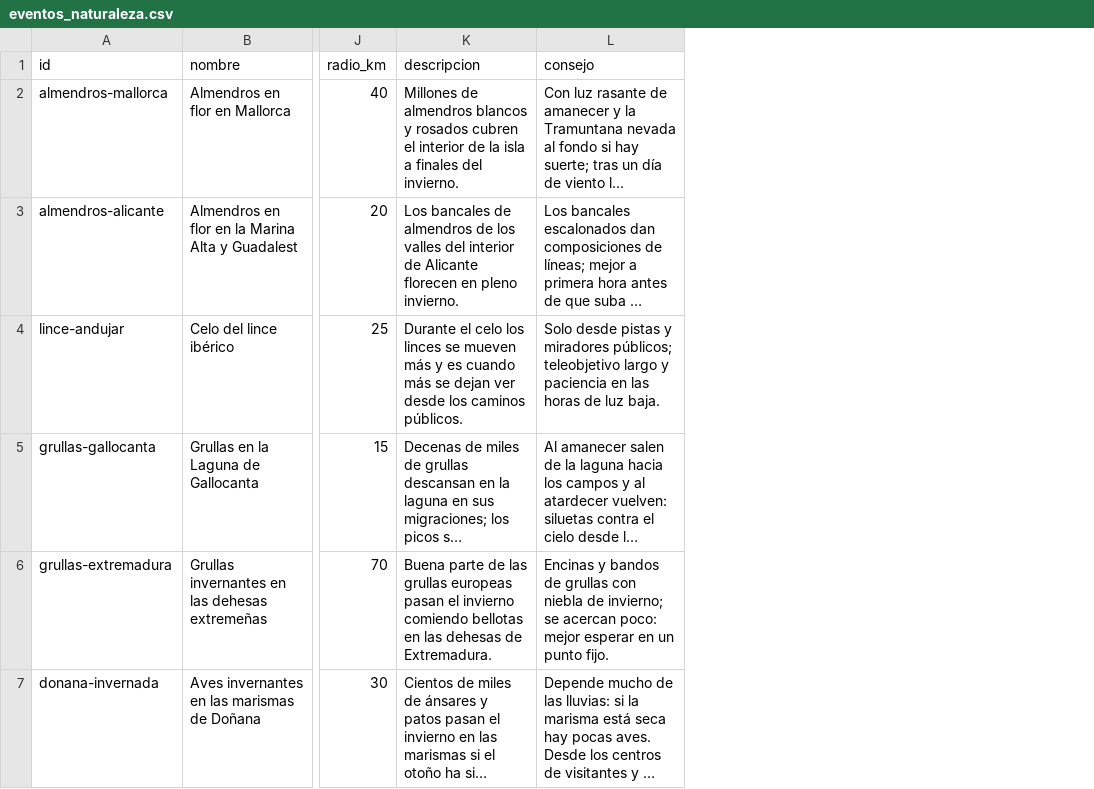
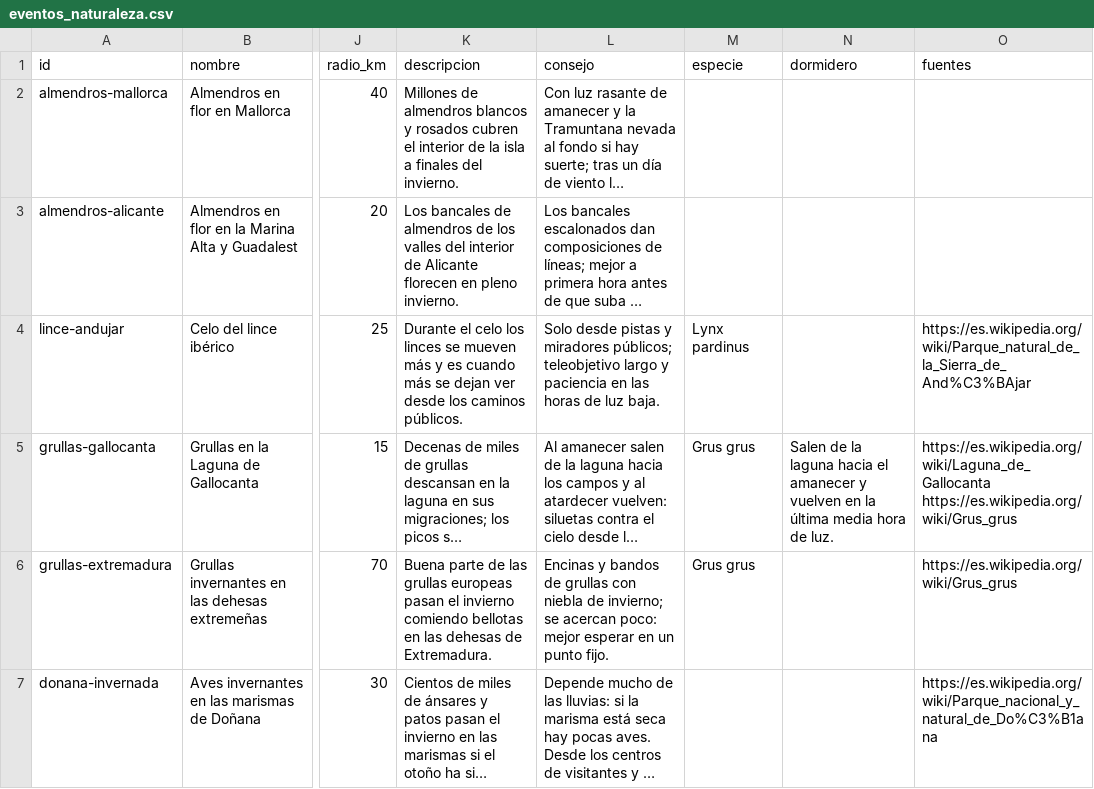
Before and after one commit to DiezPablo/photography_recommender, a CSV file: rasante/recursos/eventos_naturaleza.csv, drawn as a sheet; only a part is shown, gaps mark what is left out; long unchanged cells end in …; the diff covers the shown part only; the diff names each change by its address in the sheet, - before the commit and + after, or states it on an @@ line.

```diff
--- a/rasante/recursos/eventos_naturaleza.csv
+++ b/rasante/recursos/eventos_naturaleza.csv
+column M (especie), rows 4-6: Lynx pardinus | Grus grus | Grus grus
+column N (dormidero), row 5: Salen de la laguna hacia el amanecer y vuelven en la última media hora de luz.
+column O (fuentes), rows 4-7: https://es.wikipedia.org/wiki/Parque_natural_de_la_Sierra_de_And%C3%BAjar | https://es.wikipedia.org/wiki/Laguna_de_Gallocanta https://es.wikipedia.org/wiki/Grus_grus | https://es.wikipedia.org/wiki/Grus_grus | https://es.wikipedia.org/wiki/Parque_nacional_y_natural_de_Do%C3%B1ana
```
Also changed, not shown: 4 added rows elsewhere in this file, 27 other files.
